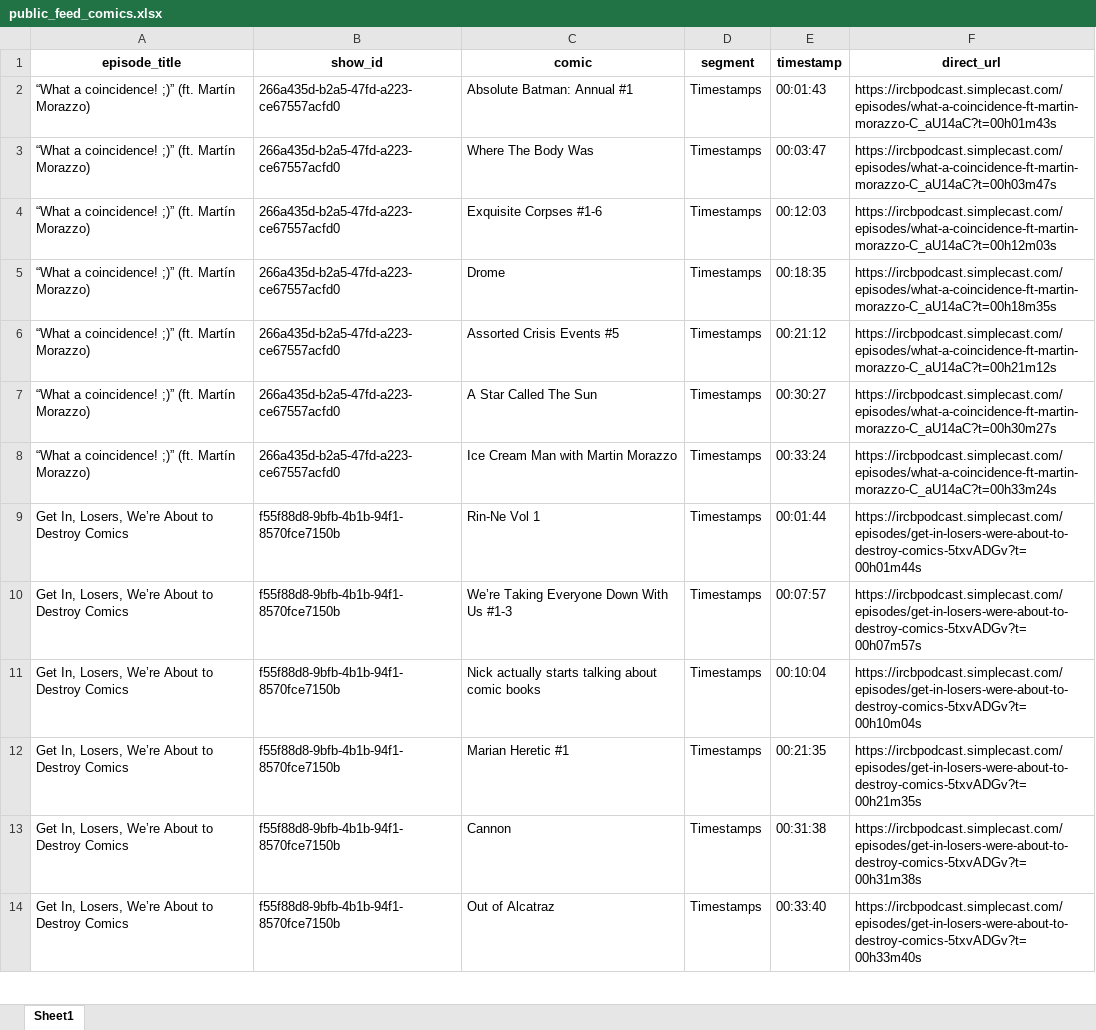
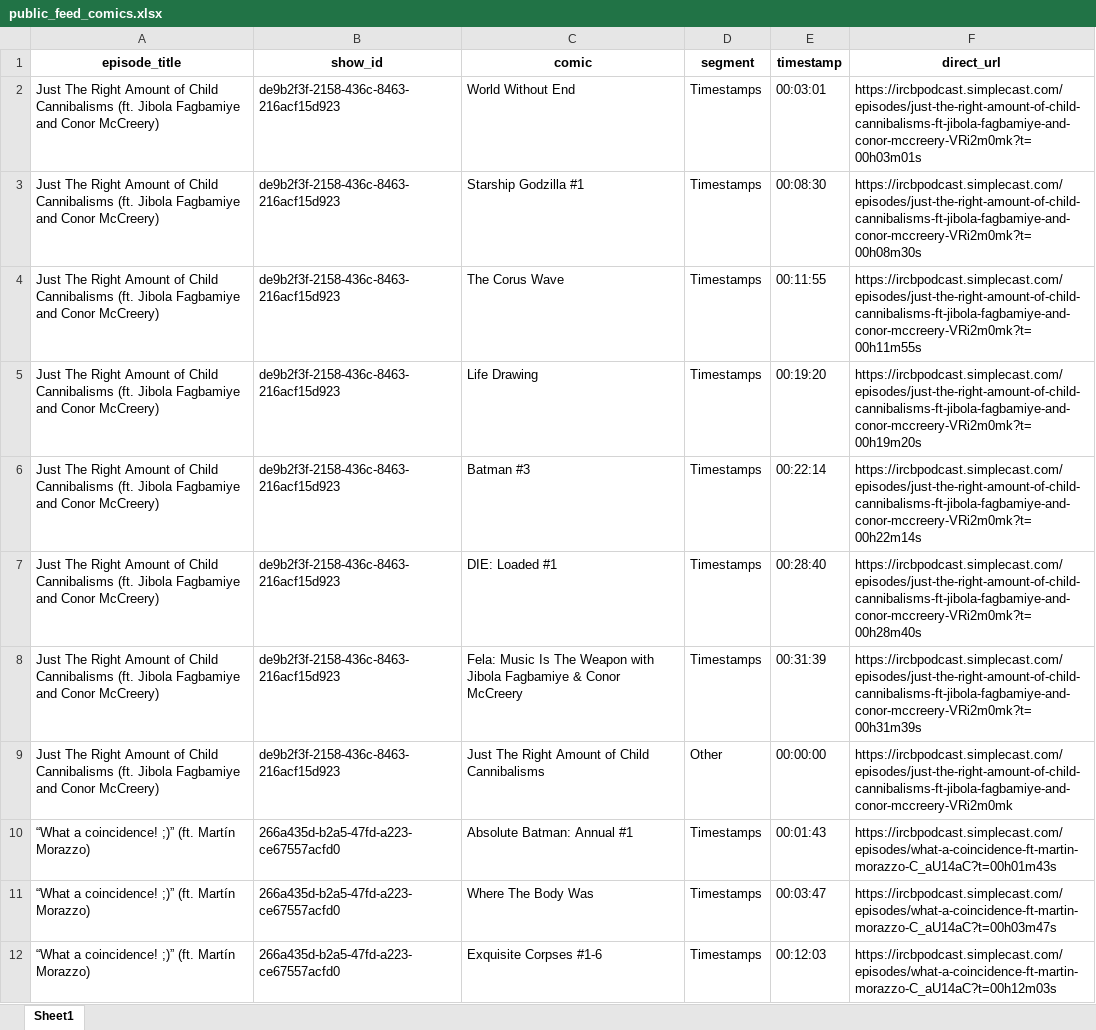
Before and after one commit to sshugars/ircb, an Excel workbook: tables/public_feed_comics.xlsx, sheet Sheet1, drawn as a sheet; only a part is shown; the shorter side is filled out with more unchanged rows; values as stored, in another font and other column widths than the file's, no borders; the diff names each change by its address in the sheet, - before the commit and + after, or states it on an @@ line.

```diff
--- a/tables/public_feed_comics.xlsx (sheet Sheet1)
+++ b/tables/public_feed_comics.xlsx (sheet Sheet1)
+row 2: Just The Right Amount of Child Cannibalisms (ft. Jibola Fagbamiye and Conor McCreery) | de9b2f3f-2158-436c-8463-216acf15d923 | World Without End | Timestamps | 00:03:01 | https://ircbpodcast.simplecast.com/episodes/just-the-right-amount-of-child-cannibalisms-ft-jibola-fagbamiye-and-conor-mccreery-VRi2m0mk?t=00h03m01s
+row 3: Just The Right Amount of Child Cannibalisms (ft. Jibola Fagbamiye and Conor McCreery) | de9b2f3f-2158-436c-8463-216acf15d923 | Starship Godzilla #1 | Timestamps | 00:08:30 | https://ircbpodcast.simplecast.com/episodes/just-the-right-amount-of-child-cannibalisms-ft-jibola-fagbamiye-and-conor-mccreery-VRi2m0mk?t=00h08m30s
+row 4: Just The Right Amount of Child Cannibalisms (ft. Jibola Fagbamiye and Conor McCreery) | de9b2f3f-2158-436c-8463-216acf15d923 | The Corus Wave | Timestamps | 00:11:55 | https://ircbpodcast.simplecast.com/episodes/just-the-right-amount-of-child-cannibalisms-ft-jibola-fagbamiye-and-conor-mccreery-VRi2m0mk?t=00h11m55s
+row 5: Just The Right Amount of Child Cannibalisms (ft. Jibola Fagbamiye and Conor McCreery) | de9b2f3f-2158-436c-8463-216acf15d923 | Life Drawing | Timestamps | 00:19:20 | https://ircbpodcast.simplecast.com/episodes/just-the-right-amount-of-child-cannibalisms-ft-jibola-fagbamiye-and-conor-mccreery-VRi2m0mk?t=00h19m20s
+row 6: Just The Right Amount of Child Cannibalisms (ft. Jibola Fagbamiye and Conor McCreery) | de9b2f3f-2158-436c-8463-216acf15d923 | Batman #3 | Timestamps | 00:22:14 | https://ircbpodcast.simplecast.com/episodes/just-the-right-amount-of-child-cannibalisms-ft-jibola-fagbamiye-and-conor-mccreery-VRi2m0mk?t=00h22m14s
+row 7: Just The Right Amount of Child Cannibalisms (ft. Jibola Fagbamiye and Conor McCreery) | de9b2f3f-2158-436c-8463-216acf15d923 | DIE: Loaded #1 | Timestamps | 00:28:40 | https://ircbpodcast.simplecast.com/episodes/just-the-right-amount-of-child-cannibalisms-ft-jibola-fagbamiye-and-conor-mccreery-VRi2m0mk?t=00h28m40s
+row 8: Just The Right Amount of Child Cannibalisms (ft. Jibola Fagbamiye and Conor McCreery) | de9b2f3f-2158-436c-8463-216acf15d923 | Fela: Music Is The Weapon with Jibola Fagbamiye & Conor McCreery | Timestamps | 00:31:39 | https://ircbpodcast.simplecast.com/episodes/just-the-right-amount-of-child-cannibalisms-ft-jibola-fagbamiye-and-conor-mccreery-VRi2m0mk?t=00h31m39s
+row 9: Just The Right Amount of Child Cannibalisms (ft. Jibola Fagbamiye and Conor McCreery) | de9b2f3f-2158-436c-8463-216acf15d923 | Just The Right Amount of Child Cannibalisms | Other | 00:00:00 | https://ircbpodcast.simplecast.com/episodes/just-the-right-amount-of-child-cannibalisms-ft-jibola-fagbamiye-and-conor-mccreery-VRi2m0mk
```
Also changed, not shown: tables/public_feed_episodes.xlsx, 1 other file.
